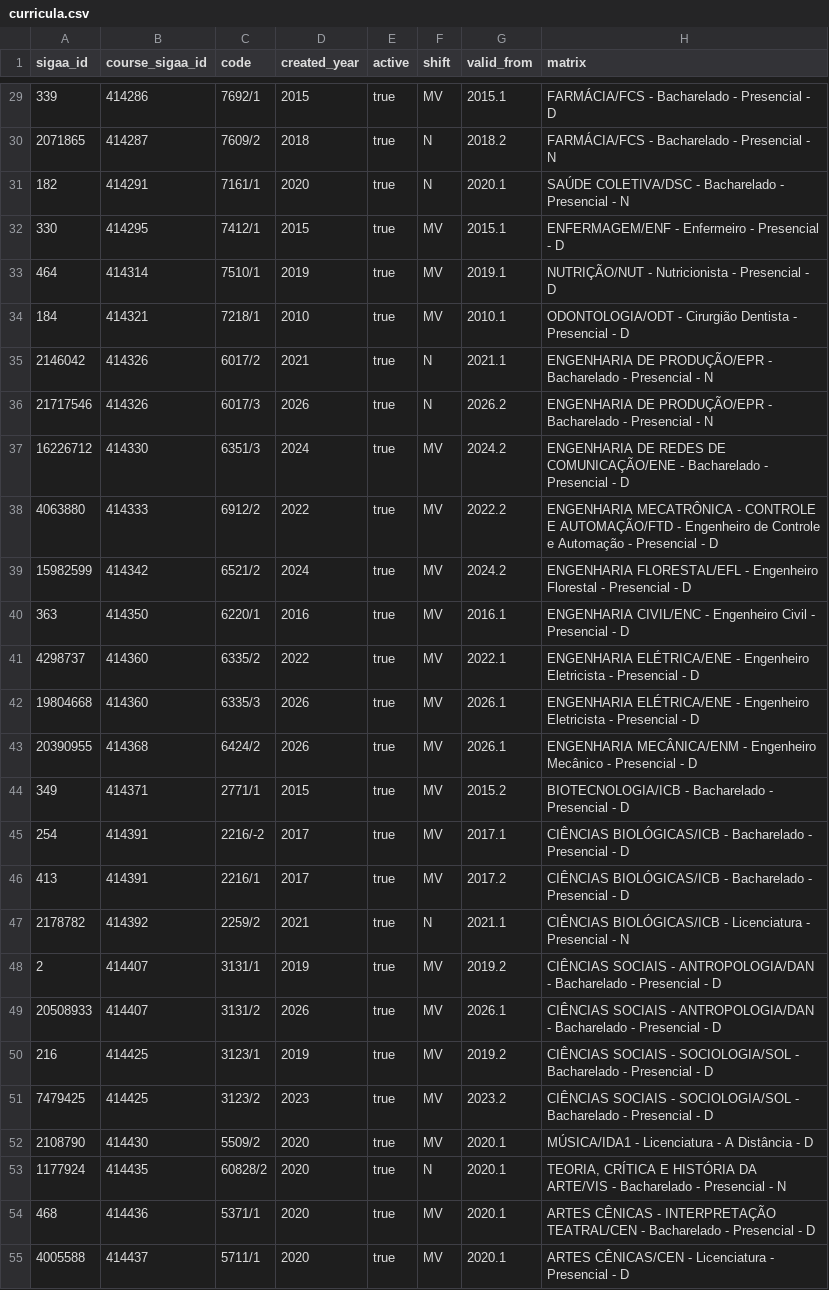
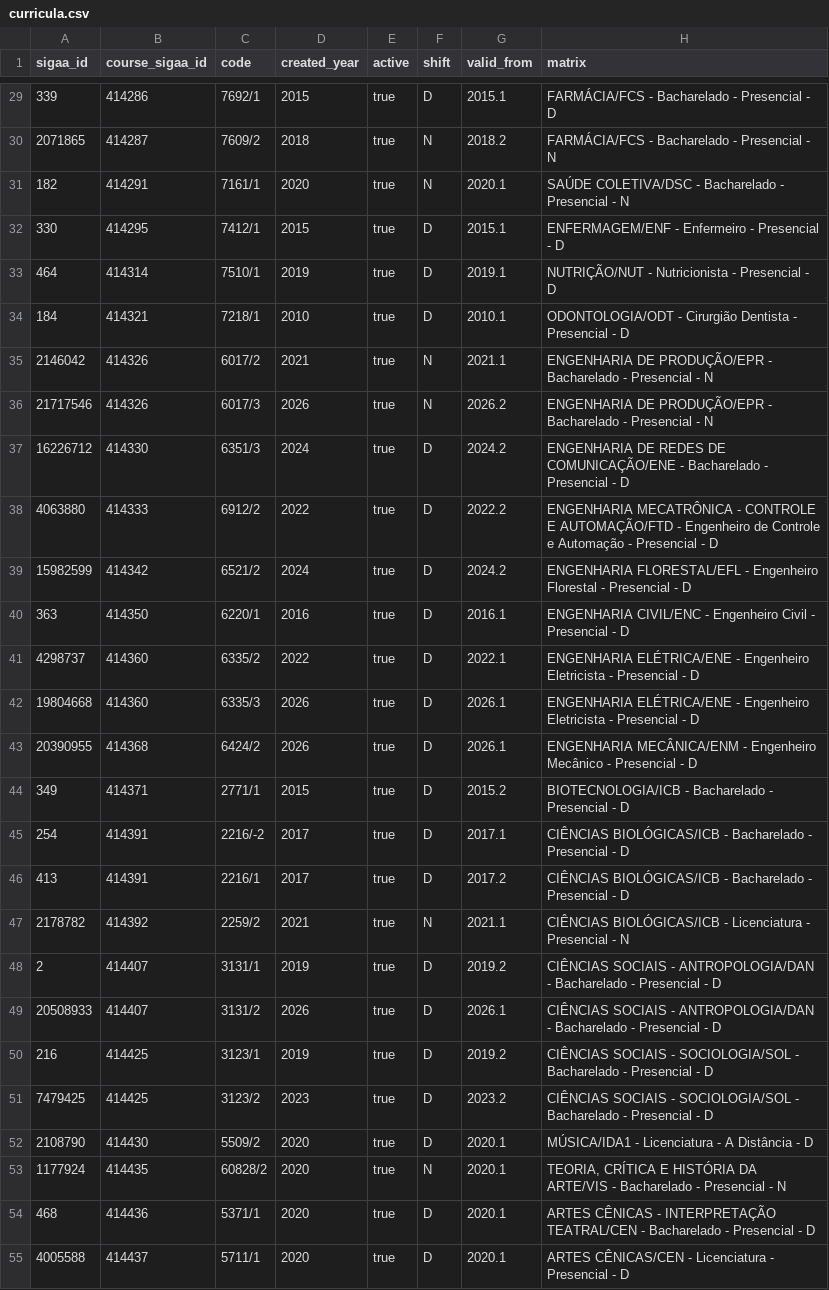
Before and after one commit to unb-mds/2026-2-Followw, a CSV file: packages/sigaa-client/data/curricula.csv, drawn as a sheet; only a part is shown, gaps mark what is left out; the diff covers the shown part only.

```diff
--- a/packages/sigaa-client/data/curricula.csv
+++ b/packages/sigaa-client/data/curricula.csv
@@ -29,27 +29,27 @@ sigaa_id,course_sigaa_id,code,created_year,active,shift,valid_from,matrix
-339,414286,7692/1,2015,true,MV,2015.1,FARMÁCIA/FCS - Bacharelado - Presencial - D
+339,414286,7692/1,2015,true,D,2015.1,FARMÁCIA/FCS - Bacharelado - Presencial - D
 2071865,414287,7609/2,2018,true,N,2018.2,FARMÁCIA/FCS - Bacharelado - Presencial - N
 182,414291,7161/1,2020,true,N,2020.1,SAÚDE COLETIVA/DSC - Bacharelado - Presencial - N
-330,414295,7412/1,2015,true,MV,2015.1,ENFERMAGEM/ENF - Enfermeiro - Presencial - D
-464,414314,7510/1,2019,true,MV,2019.1,NUTRIÇÃO/NUT - Nutricionista - Presencial - D
-184,414321,7218/1,2010,true,MV,2010.1,ODONTOLOGIA/ODT - Cirurgião Dentista - Presencial - D
+330,414295,7412/1,2015,true,D,2015.1,ENFERMAGEM/ENF - Enfermeiro - Presencial - D
+464,414314,7510/1,2019,true,D,2019.1,NUTRIÇÃO/NUT - Nutricionista - Presencial - D
+184,414321,7218/1,2010,true,D,2010.1,ODONTOLOGIA/ODT - Cirurgião Dentista - Presencial - D
 2146042,414326,6017/2,2021,true,N,2021.1,ENGENHARIA DE PRODUÇÃO/EPR - Bacharelado - Presencial - N
 21717546,414326,6017/3,2026,true,N,2026.2,ENGENHARIA DE PRODUÇÃO/EPR - Bacharelado - Presencial - N
-16226712,414330,6351/3,2024,true,MV,2024.2,ENGENHARIA DE REDES DE COMUNICAÇÃO/ENE - Bacharelado - Presencial - D
-4063880,414333,6912/2,2022,true,MV,2022.2,ENGENHARIA MECATRÔNICA - CONTROLE E AUTOMAÇÃO/FTD - Engenheiro de Controle e Automação - Presencial - D
-15982599,414342,6521/2,2024,true,MV,2024.2,ENGENHARIA FLORESTAL/EFL - Engenheiro Florestal - Presencial - D
-363,414350,6220/1,2016,true,MV,2016.1,ENGENHARIA CIVIL/ENC - Engenheiro Civil - Presencial - D
-4298737,414360,6335/2,2022,true,MV,2022.1,ENGENHARIA ELÉTRICA/ENE - Engenheiro Eletricista - Presencial - D
-19804668,414360,6335/3,2026,true,MV,2026.1,ENGENHARIA ELÉTRICA/ENE - Engenheiro Eletricista - Presencial - D
-20390955,414368,6424/2,2026,true,MV,2026.1,ENGENHARIA MECÂNICA/ENM - Engenheiro Mecânico - Presencial - D
-349,414371,2771/1,2015,true,MV,2015.2,BIOTECNOLOGIA/ICB - Bacharelado - Presencial - D
-254,414391,2216/-2,2017,true,MV,2017.1,CIÊNCIAS BIOLÓGICAS/ICB - Bacharelado - Presencial - D
-413,414391,2216/1,2017,true,MV,2017.2,CIÊNCIAS BIOLÓGICAS/ICB - Bacharelado - Presencial - D
+16226712,414330,6351/3,2024,true,D,2024.2,ENGENHARIA DE REDES DE COMUNICAÇÃO/ENE - Bacharelado - Presencial - D
+4063880,414333,6912/2,2022,true,D,2022.2,ENGENHARIA MECATRÔNICA - CONTROLE E AUTOMAÇÃO/FTD - Engenheiro de Controle e Automação - Presencial - D
+15982599,414342,6521/2,2024,true,D,2024.2,ENGENHARIA FLORESTAL/EFL - Engenheiro Florestal - Presencial - D
+363,414350,6220/1,2016,true,D,2016.1,ENGENHARIA CIVIL/ENC - Engenheiro Civil - Presencial - D
+4298737,414360,6335/2,2022,true,D,2022.1,ENGENHARIA ELÉTRICA/ENE - Engenheiro Eletricista - Presencial - D
+19804668,414360,6335/3,2026,true,D,2026.1,ENGENHARIA ELÉTRICA/ENE - Engenheiro Eletricista - Presencial - D
+20390955,414368,6424/2,2026,true,D,2026.1,ENGENHARIA MECÂNICA/ENM - Engenheiro Mecânico - Presencial - D
+349,414371,2771/1,2015,true,D,2015.2,BIOTECNOLOGIA/ICB - Bacharelado - Presencial - D
+254,414391,2216/-2,2017,true,D,2017.1,CIÊNCIAS BIOLÓGICAS/ICB - Bacharelado - Presencial - D
+413,414391,2216/1,2017,true,D,2017.2,CIÊNCIAS BIOLÓGICAS/ICB - Bacharelado - Presencial - D
 2178782,414392,2259/2,2021,true,N,2021.1,CIÊNCIAS BIOLÓGICAS/ICB - Licenciatura - Presencial - N
-2,414407,3131/1,2019,true,MV,2019.2,CIÊNCIAS SOCIAIS - ANTROPOLOGIA/DAN - Bacharelado - Presencial - D
-20508933,414407,3131/2,2026,true,MV,2026.1,CIÊNCIAS SOCIAIS - ANTROPOLOGIA/DAN - Bacharelado - Presencial - D
-216,414425,3123/1,2019,true,MV,2019.2,CIÊNCIAS SOCIAIS - SOCIOLOGIA/SOL - Bacharelado - Presencial - D
-7479425,414425,3123/2,2023,true,MV,2023.2,CIÊNCIAS SOCIAIS - SOCIOLOGIA/SOL - Bacharelado - Presencial - D
-2108790,414430,5509/2,2020,true,MV,2020.1,MÚSICA/IDA1 - Licenciatura - A Distância - D
+2,414407,3131/1,2019,true,D,2019.2,CIÊNCIAS SOCIAIS - ANTROPOLOGIA/DAN - Bacharelado - Presencial - D
+20508933,414407,3131/2,2026,true,D,2026.1,CIÊNCIAS SOCIAIS - ANTROPOLOGIA/DAN - Bacharelado - Presencial - D
+216,414425,3123/1,2019,true,D,2019.2,CIÊNCIAS SOCIAIS - SOCIOLOGIA/SOL - Bacharelado - Presencial - D
+7479425,414425,3123/2,2023,true,D,2023.2,CIÊNCIAS SOCIAIS - SOCIOLOGIA/SOL - Bacharelado - Presencial - D
+2108790,414430,5509/2,2020,true,D,2020.1,MÚSICA/IDA1 - Licenciatura - A Distância - D
 1177924,414435,60828/2,2020,true,N,2020.1,"TEORIA, CRÍTICA E HISTÓRIA DA ARTE/VIS - Bacharelado - Presencial - N"
-468,414436,5371/1,2020,true,MV,2020.1,ARTES CÊNICAS - INTERPRETAÇÃO TEATRAL/CEN - Bacharelado - Presencial - D
-4005588,414437,5711/1,2020,true,MV,2020.1,ARTES CÊNICAS/CEN - Licenciatura - Presencial - D
+468,414436,5371/1,2020,true,D,2020.1,ARTES CÊNICAS - INTERPRETAÇÃO TEATRAL/CEN - Bacharelado - Presencial - D
+4005588,414437,5711/1,2020,true,D,2020.1,ARTES CÊNICAS/CEN - Licenciatura - Presencial - D
```
Also changed, not shown: 126 edited cells elsewhere in this file, 10 other files.
